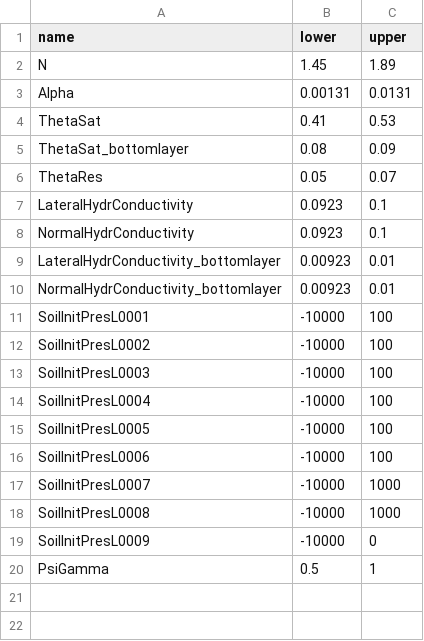
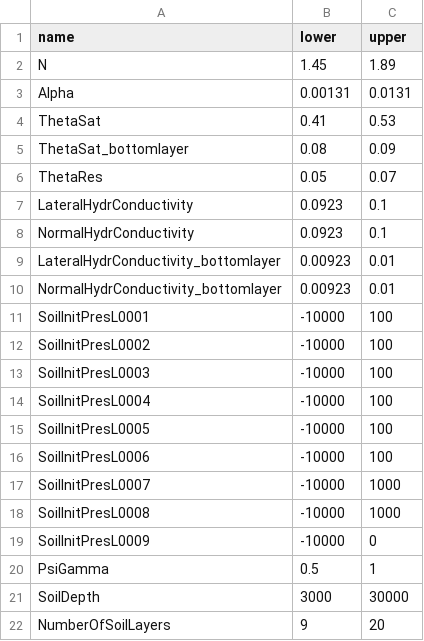
Before and after one commit to ecor/geotopOptim, a CSV file: inst/examples/param/param.csv, drawn as a sheet.

Commit message:
Variable Layer Thickness

```diff
--- a/inst/examples/param/param.csv
+++ b/inst/examples/param/param.csv
@@ -20 +20,3 @@ SoilInitPresL0009,-10000,0
 PsiGamma,0.5,1
+SoilDepth,3000,30000
+NumberOfSoilLayers,9,20
```
Also changed, not shown: 7 other files.
